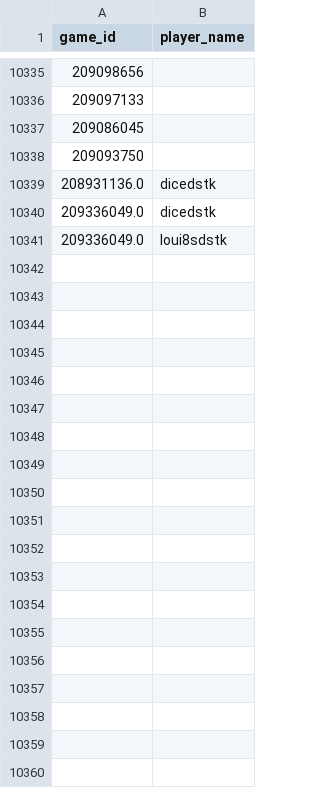
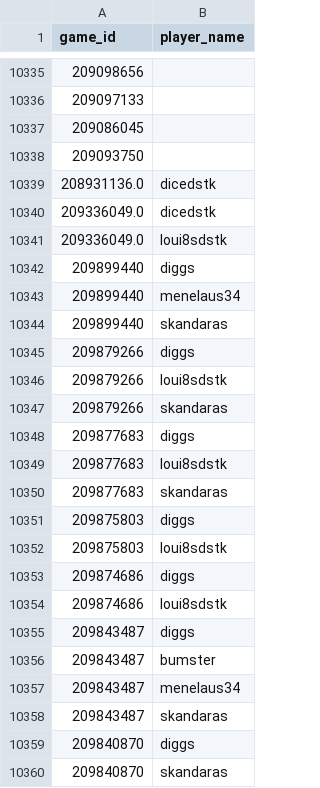
Before and after one commit to DMavec/git_test, a CSV file: scraper/data/game_log.csv, drawn as a sheet; only a part is shown, gaps mark what is left out; the diff covers the shown part only; the diff names each change by its address in the sheet, - before the commit and + after, or states it on an @@ line.

```diff
--- a/scraper/data/game_log.csv
+++ b/scraper/data/game_log.csv
+row 10342: 209899440 | diggs
+row 10343: 209899440 | menelaus34
+row 10344: 209899440 | skandaras
+row 10345: 209879266 | diggs
+row 10346: 209879266 | loui8sdstk
+row 10347: 209879266 | skandaras
+row 10348: 209877683 | diggs
+row 10349: 209877683 | loui8sdstk
+row 10350: 209877683 | skandaras
+row 10351: 209875803 | diggs
+row 10352: 209875803 | loui8sdstk
+row 10353: 209874686 | diggs
+row 10354: 209874686 | loui8sdstk
+row 10355: 209843487 | diggs
+row 10356: 209843487 | bumster
+row 10357: 209843487 | menelaus34
+row 10358: 209843487 | skandaras
+row 10359: 209840870 | diggs
+row 10360: 209840870 | skandaras
```
Also changed, not shown: 30 added rows elsewhere in this file, scraper/data/game_records.csv, 1 other file.
